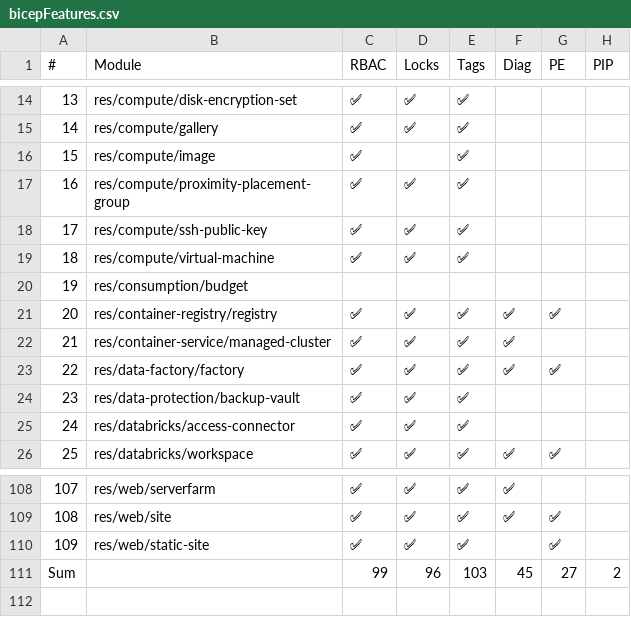
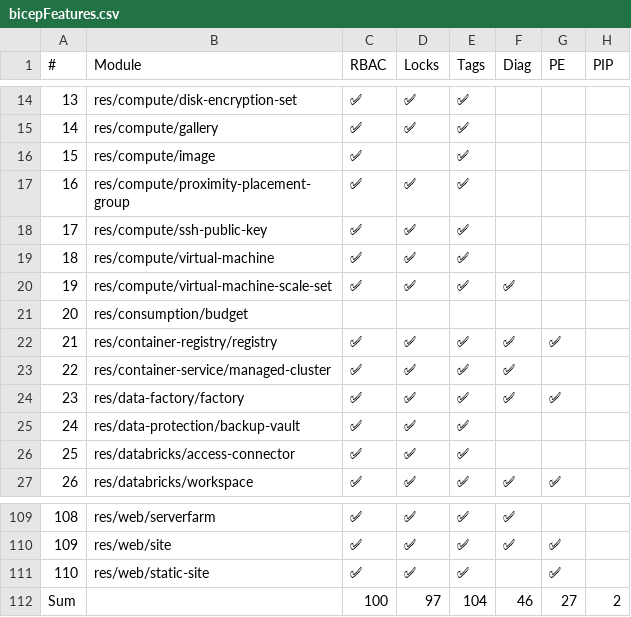
Before and after one commit to Azure/Azure-Verified-Modules, a CSV file: docs/static/includes/module-features/bicepFeatures.csv, drawn as a sheet; only a part is shown, gaps mark what is left out; removed rows and columns are numbered as before the commit, all else as after; the diff names each change by its address in the sheet, - before the commit and + after, or states it on an @@ line.

Commit message:
Update module features table (automated)

```diff
--- a/docs/static/includes/module-features/bicepFeatures.csv
+++ b/docs/static/includes/module-features/bicepFeatures.csv
+row 20: 19 | res/compute/virtual-machine-scale-set | ✅ | ✅ | ✅ | ✅
@@ column A (#) renumbered between rows 21 and 111 @@
-row 111: Sum |  | 99 | 96 | 103 | 45 | 27 | 2
+row 112: Sum |  | 100 | 97 | 104 | 46 | 27 | 2
```
Also changed, not shown: 1 other file.
